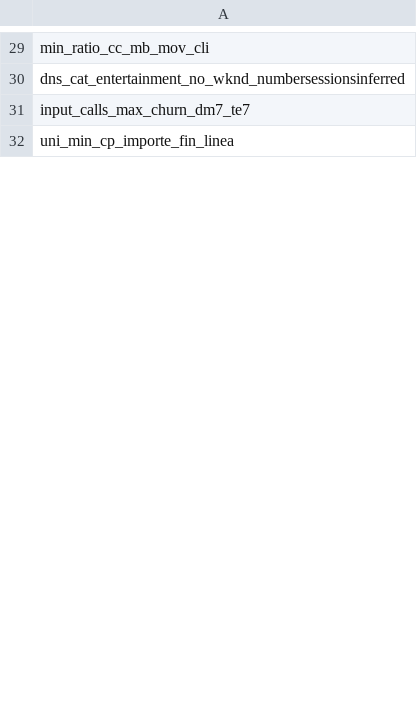
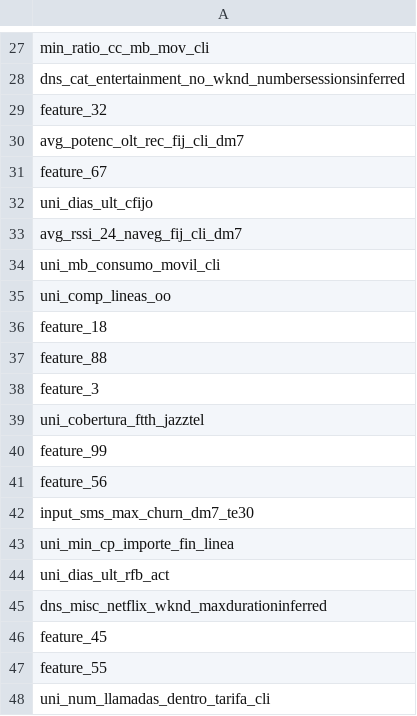
Before and after one commit to 18mgdev/tfm, a CSV file: data/xgb_variables90_exploracion.csv, drawn as a sheet; only a part is shown, gaps mark what is left out; the diff covers the shown part only.

```diff
--- a/data/xgb_variables90_exploracion.csv
+++ b/data/xgb_variables90_exploracion.csv
@@ -30,3 +28,21 @@ min_ratio_cc_mb_mov_cli
 dns_cat_entertainment_no_wknd_numbersessionsinferred
-input_calls_max_churn_dm7_te7
+feature_32
+avg_potenc_olt_rec_fij_cli_dm7
+feature_67
+uni_dias_ult_cfijo
+avg_rssi_24_naveg_fij_cli_dm7
+uni_mb_consumo_movil_cli
+uni_comp_lineas_oo
+feature_18
+feature_88
+feature_3
+uni_cobertura_ftth_jazztel
+feature_99
+feature_56
+input_sms_max_churn_dm7_te30
 uni_min_cp_importe_fin_linea
+uni_dias_ult_rfb_act
+dns_misc_netflix_wknd_maxdurationinferred
+feature_45
+feature_55
+uni_num_llamadas_dentro_tarifa_cli
```
Also changed, not shown: 10 added rows, 19 removed rows, 32 moved rows and 12 edited cells elsewhere in this file, data/xgb_variables30_exploracion.csv, data/xgb_variables50_exploracion.csv, 19 other files.
